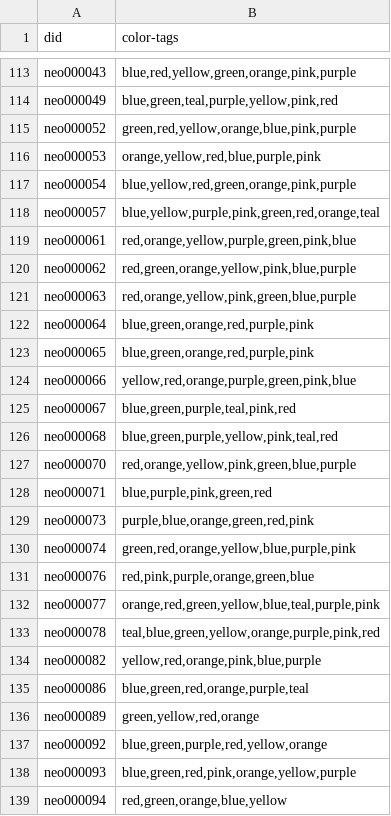
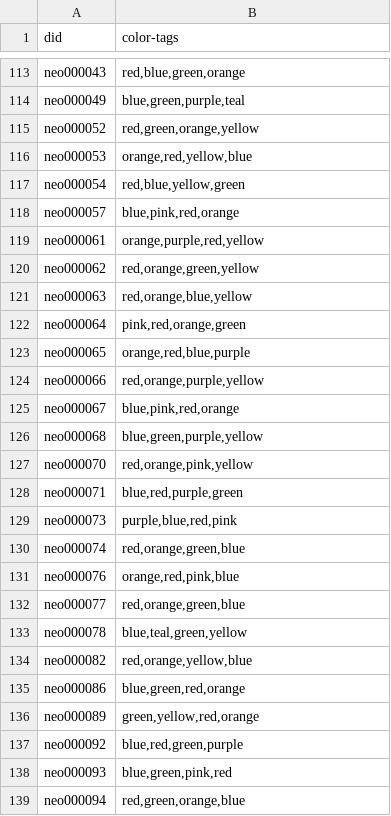
Before and after one commit to cmchurch/nevadaneon_LSTA, a CSV file: DEV-TOOLS/colors/color-tags.csv, drawn as a sheet; only a part is shown, gaps mark what is left out; the diff covers the shown part only; the diff names each change by its address in the sheet, - before the commit and + after, or states it on an @@ line.

```diff
--- a/DEV-TOOLS/colors/color-tags.csv
+++ b/DEV-TOOLS/colors/color-tags.csv
-B113 (color-tags): blue,red,yellow,green,orange,pink,purple
+B113 (color-tags): red,blue,green,orange
-B114 (color-tags): blue,green,teal,purple,yellow,pink,red
+B114 (color-tags): blue,green,purple,teal
-B115 (color-tags): green,red,yellow,orange,blue,pink,purple
+B115 (color-tags): red,green,orange,yellow
-B116 (color-tags): orange,yellow,red,blue,purple,pink
+B116 (color-tags): orange,red,yellow,blue
-B117 (color-tags): blue,yellow,red,green,orange,pink,purple
+B117 (color-tags): red,blue,yellow,green
-B118 (color-tags): blue,yellow,purple,pink,green,red,orange,teal
+B118 (color-tags): blue,pink,red,orange
-B119 (color-tags): red,orange,yellow,purple,green,pink,blue
+B119 (color-tags): orange,purple,red,yellow
-B120 (color-tags): red,green,orange,yellow,pink,blue,purple
+B120 (color-tags): red,orange,green,yellow
-B121 (color-tags): red,orange,yellow,pink,green,blue,purple
+B121 (color-tags): red,orange,blue,yellow
-B122 (color-tags): blue,green,orange,red,purple,pink
+B122 (color-tags): pink,red,orange,green
-B123 (color-tags): blue,green,orange,red,purple,pink
+B123 (color-tags): orange,red,blue,purple
-B124 (color-tags): yellow,red,orange,purple,green,pink,blue
+B124 (color-tags): red,orange,purple,yellow
-B125 (color-tags): blue,green,purple,teal,pink,red
+B125 (color-tags): blue,pink,red,orange
-B126 (color-tags): blue,green,purple,yellow,pink,teal,red
+B126 (color-tags): blue,green,purple,yellow
-B127 (color-tags): red,orange,yellow,pink,green,blue,purple
+B127 (color-tags): red,orange,pink,yellow
-B128 (color-tags): blue,purple,pink,green,red
+B128 (color-tags): blue,red,purple,green
-B129 (color-tags): purple,blue,orange,green,red,pink
+B129 (color-tags): purple,blue,red,pink
-B130 (color-tags): green,red,orange,yellow,blue,purple,pink
+B130 (color-tags): red,orange,green,blue
-B131 (color-tags): red,pink,purple,orange,green,blue
+B131 (color-tags): orange,red,pink,blue
-B132 (color-tags): orange,red,green,yellow,blue,teal,purple,pink
+B132 (color-tags): red,orange,green,blue
-B133 (color-tags): teal,blue,green,yellow,orange,purple,pink,red
+B133 (color-tags): blue,teal,green,yellow
-B134 (color-tags): yellow,red,orange,pink,blue,purple
+B134 (color-tags): red,orange,yellow,blue
-B135 (color-tags): blue,green,red,orange,purple,teal
+B135 (color-tags): blue,green,red,orange
-B137 (color-tags): blue,green,purple,red,yellow,orange
+B137 (color-tags): blue,red,green,purple
-B138 (color-tags): blue,green,red,pink,orange,yellow,purple
+B138 (color-tags): blue,green,pink,red
-B139 (color-tags): red,green,orange,blue,yellow
+B139 (color-tags): red,green,orange,blue
```
Also changed, not shown: 136 edited cells elsewhere in this file, 8 other files.
